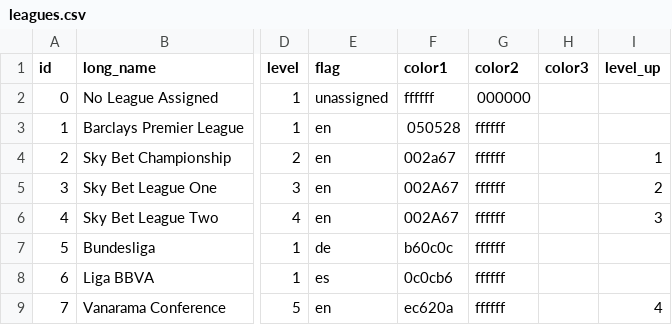
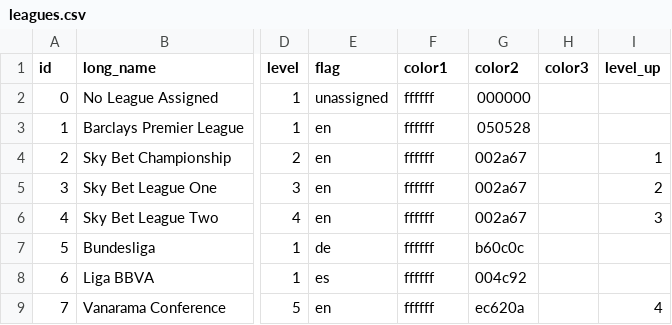
Before and after one commit to varbrad/super-soccer-sim-lua, a CSV file: db/leagues.csv, drawn as a sheet; only a part is shown, gaps mark what is left out; the diff names each change by its address in the sheet, - before the commit and + after, or states it on an @@ line.

```diff
--- a/db/leagues.csv
+++ b/db/leagues.csv
-F3 (color1): 050528
+F3 (color1): ffffff
-G3 (color2): ffffff
+G3 (color2): 050528
-F4 (color1): 002a67
+F4 (color1): ffffff
-G4:G6 (color2): ffffff
+G4:G6 (color2): 002a67
-F5:F6 (color1): 002A67
+F5:F6 (color1): ffffff
-F7 (color1): b60c0c
+F7 (color1): ffffff
-G7 (color2): ffffff
+G7 (color2): b60c0c
-F8 (color1): 0c0cb6
+F8 (color1): ffffff
-G8 (color2): ffffff
+G8 (color2): 004c92
-F9 (color1): ec620a
+F9 (color1): ffffff
-G9 (color2): ffffff
+G9 (color2): ec620a
```
Also changed, not shown: 14 other files.
